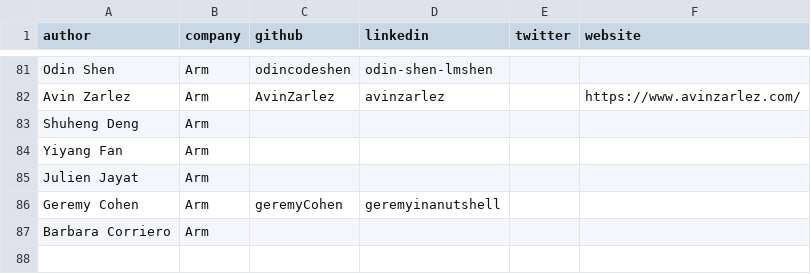
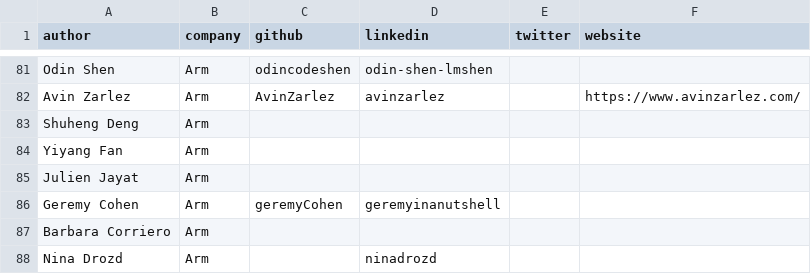
Before and after one commit to geremyCohen/arm-learning-paths, a CSV file: assets/contributors.csv, drawn as a sheet; only a part is shown, gaps mark what is left out; the diff names each change by its address in the sheet, - before the commit and + after, or states it on an @@ line.

```diff
--- a/assets/contributors.csv
+++ b/assets/contributors.csv
+row 88: Nina Drozd | Arm |  | ninadrozd
```
Also changed, not shown: 3 other files.
